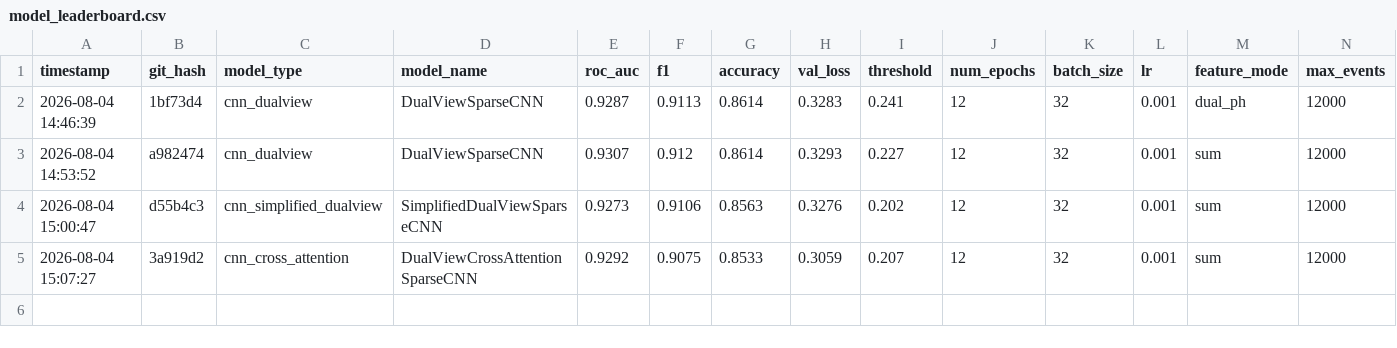
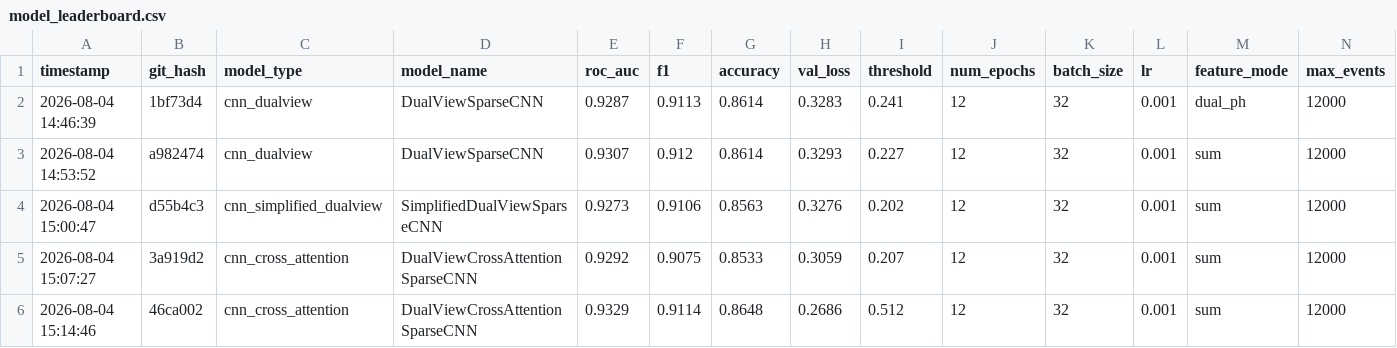
Before and after one commit to Phidet/minos_sparse, a CSV file: model_leaderboard.csv, drawn as a sheet; only a part is shown; rows hold the shown columns only; the diff names each change by its address in the sheet, - before the commit and + after, or states it on an @@ line.

```diff
--- a/model_leaderboard.csv
+++ b/model_leaderboard.csv
+row 6: 2026-08-04 15:14:46 | 46ca002 | cnn_cross_attention | DualViewCrossAttentionSparseCNN | 0.9329 | 0.9114 | 0.8648 | 0.2686 | 0.512 | 12 | 32 | 0.001 | sum | 12000
```
Also changed, not shown: 1 other file.
